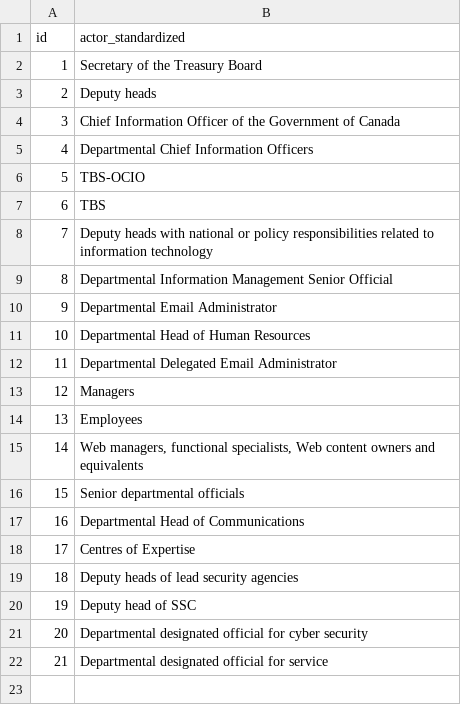
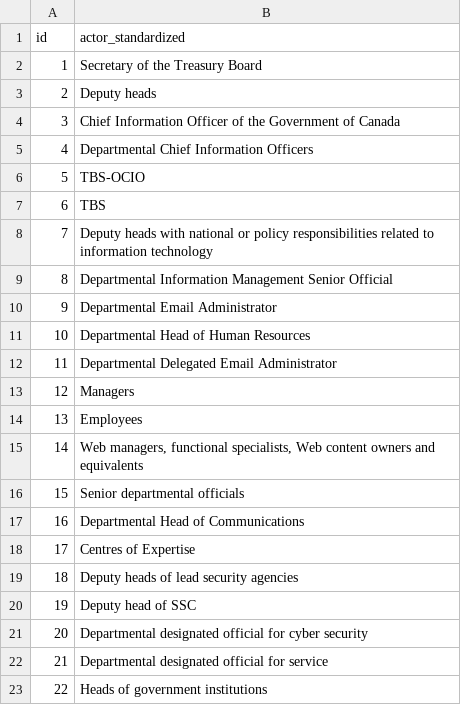
Before and after one commit to lchski/requirement-responsibility-labeller, a CSV file: data/responsible_actors.csv, drawn as a sheet; the diff names each change by its address in the sheet, - before the commit and + after, or states it on an @@ line.

```diff
--- a/data/responsible_actors.csv
+++ b/data/responsible_actors.csv
+row 23: 22 | Heads of government institutions
```
Also changed, not shown: data/responsible_signals.csv.
